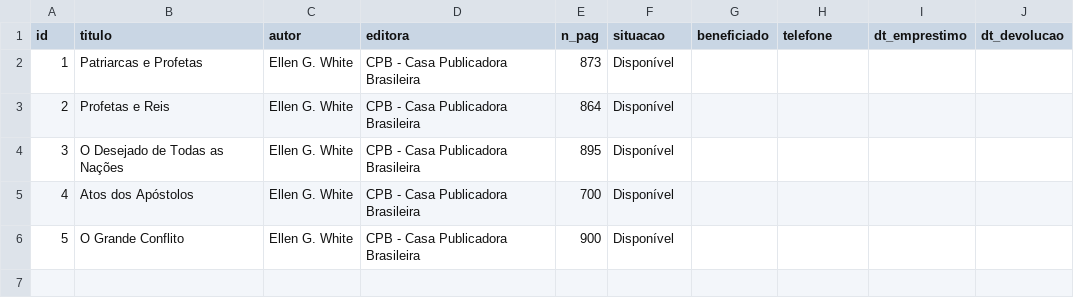
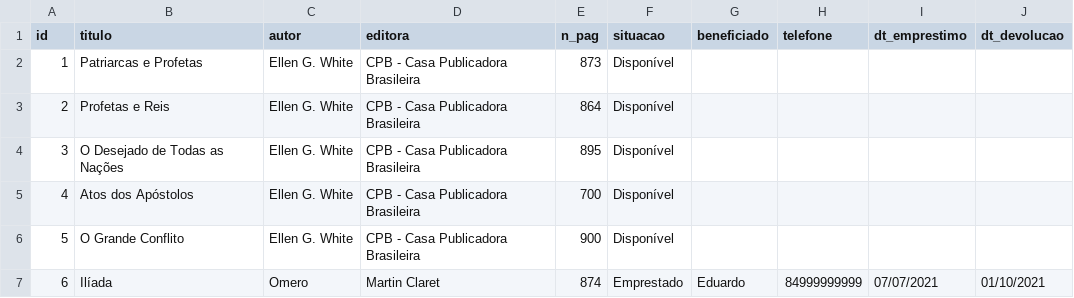
Before and after one commit to JhosefMatheus/Livraria, a CSV file: livros.csv, drawn as a sheet.

```diff
--- a/livros.csv
+++ b/livros.csv
@@ -6 +6,2 @@ id,titulo,autor,editora,n_pag,situacao,beneficiado,telefone,dt_emprestimo,dt_dev
 5,O Grande Conflito,Ellen G. White,CPB - Casa Publicadora Brasileira,900,Disponível,,,,
+6,Ilíada,Omero,Martin Claret,874,Emprestado,Eduardo,84999999999,07/07/2021,01/10/2021
```
Also changed, not shown: 5 other files.
